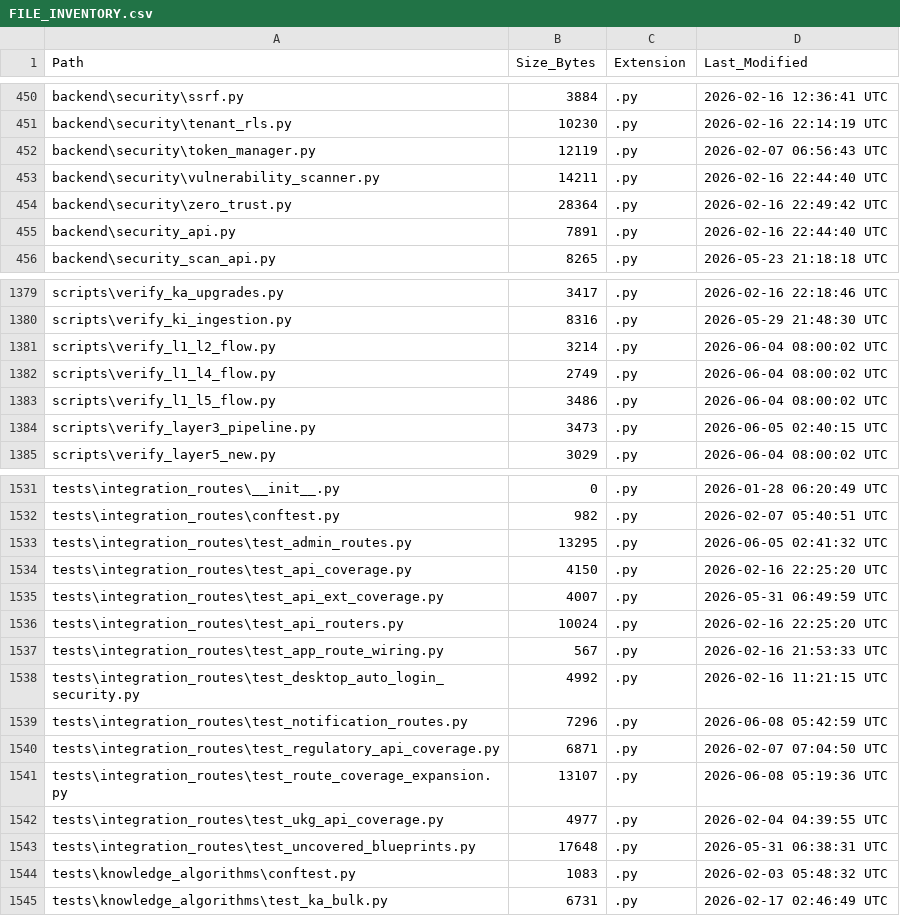
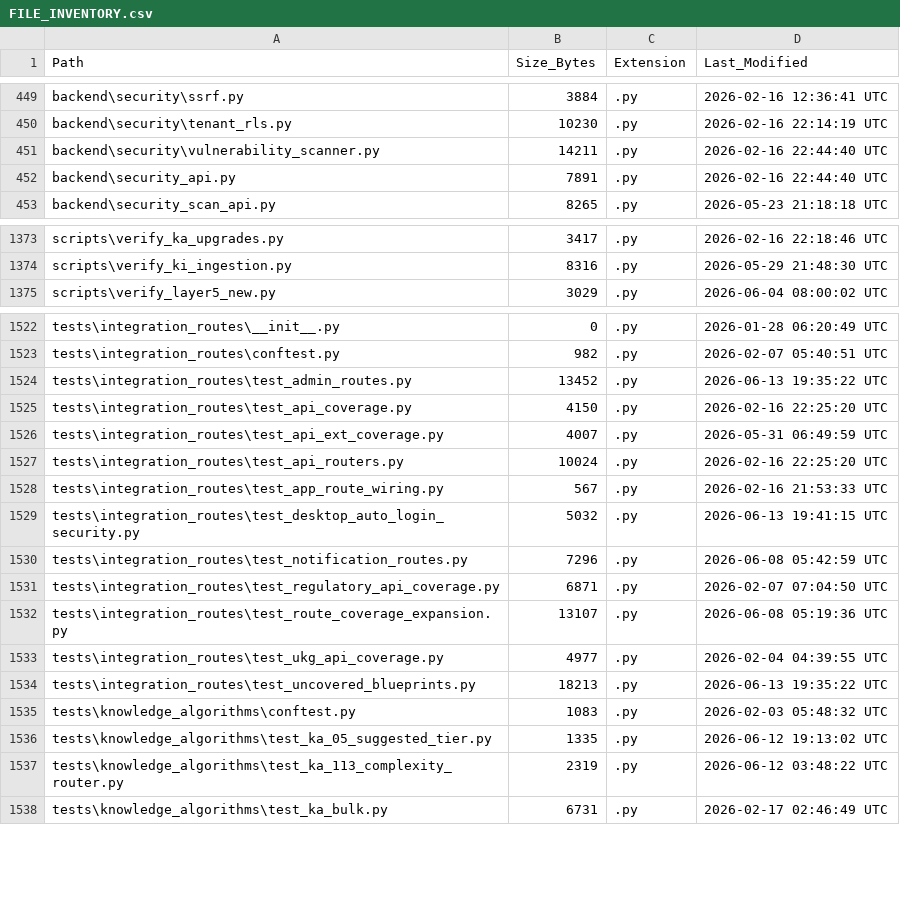
Before and after one commit to kherrera6219/DataLogicEngine, a CSV file: docs/FILE_INVENTORY.csv, drawn as a sheet; only a part is shown, gaps mark what is left out; the diff covers the shown part only.

```diff
--- a/docs/FILE_INVENTORY.csv
+++ b/docs/FILE_INVENTORY.csv
@@ -451,5 +450,3 @@ backend\security\ssrf.py,3884,.py,2026-02-16 12:36:41 UTC
 backend\security\tenant_rls.py,10230,.py,2026-02-16 22:14:19 UTC
-backend\security\token_manager.py,12119,.py,2026-02-07 06:56:43 UTC
 backend\security\vulnerability_scanner.py,14211,.py,2026-02-16 22:44:40 UTC
-backend\security\zero_trust.py,28364,.py,2026-02-16 22:49:42 UTC
 backend\security_api.py,7891,.py,2026-02-16 22:44:40 UTC
@@ -1380,6 +1374,2 @@ scripts\verify_ka_upgrades.py,3417,.py,2026-02-16 22:18:46 UTC
 scripts\verify_ki_ingestion.py,8316,.py,2026-05-29 21:48:30 UTC
-scripts\verify_l1_l2_flow.py,3214,.py,2026-06-04 08:00:02 UTC
-scripts\verify_l1_l4_flow.py,2749,.py,2026-06-04 08:00:02 UTC
-scripts\verify_l1_l5_flow.py,3486,.py,2026-06-04 08:00:02 UTC
-scripts\verify_layer3_pipeline.py,3473,.py,2026-06-05 02:40:15 UTC
 scripts\verify_layer5_new.py,3029,.py,2026-06-04 08:00:02 UTC
@@ -1532,3 +1523,3 @@ tests\integration_routes\__init__.py,0,.py,2026-01-28 06:20:49 UTC
 tests\integration_routes\conftest.py,982,.py,2026-02-07 05:40:51 UTC
-tests\integration_routes\test_admin_routes.py,13295,.py,2026-06-05 02:41:32 UTC
+tests\integration_routes\test_admin_routes.py,13452,.py,2026-06-13 19:35:22 UTC
 tests\integration_routes\test_api_coverage.py,4150,.py,2026-02-16 22:25:20 UTC
@@ -1537,3 +1528,3 @@ tests\integration_routes\test_api_routers.py,10024,.py,2026-02-16 22:25:20 UTC
 tests\integration_routes\test_app_route_wiring.py,567,.py,2026-02-16 21:53:33 UTC
-tests\integration_routes\test_desktop_auto_login_security.py,4992,.py,2026-02-16 11:21:15 UTC
+tests\integration_routes\test_desktop_auto_login_security.py,5032,.py,2026-06-13 19:41:15 UTC
 tests\integration_routes\test_notification_routes.py,7296,.py,2026-06-08 05:42:59 UTC
@@ -1542,4 +1533,6 @@ tests\integration_routes\test_route_coverage_expansion.py,13107,.py,2026-06-08 0
 tests\integration_routes\test_ukg_api_coverage.py,4977,.py,2026-02-04 04:39:55 UTC
-tests\integration_routes\test_uncovered_blueprints.py,17648,.py,2026-05-31 06:38:31 UTC
+tests\integration_routes\test_uncovered_blueprints.py,18213,.py,2026-06-13 19:35:22 UTC
 tests\knowledge_algorithms\conftest.py,1083,.py,2026-02-03 05:48:32 UTC
+tests\knowledge_algorithms\test_ka_05_suggested_tier.py,1335,.py,2026-06-12 19:13:02 UTC
+tests\knowledge_algorithms\test_ka_113_complexity_router.py,2319,.py,2026-06-12 03:48:22 UTC
 tests\knowledge_algorithms\test_ka_bulk.py,6731,.py,2026-02-17 02:46:49 UTC
```
Also changed, not shown: 4 added rows, 9 removed rows and 88 edited cells elsewhere in this file, 21 other files.
